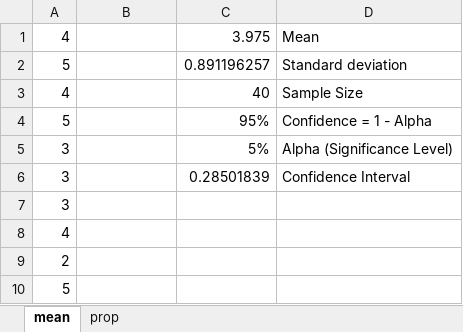
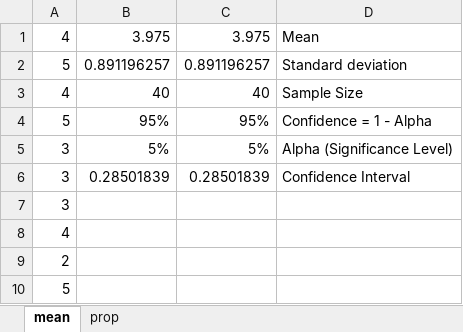
Before and after one commit to mikenguyen13/mar4050_S22, an Excel workbook: lectures/10/confidence_interval.xlsx, sheet mean, drawn as a sheet; only a part is shown; values as stored, in another font and other column widths than the file's, no borders; the diff names each change by its address in the sheet, - before the commit and + after, or states it on an @@ line.

```diff
--- a/lectures/10/confidence_interval.xlsx (sheet mean)
+++ b/lectures/10/confidence_interval.xlsx (sheet mean)
-B1: (empty)
+B1: 3.975
-B2: (empty)
+B2: 0.891196257
-B3: (empty)
+B3: 40
-B4: (empty)
+B4: 95%
-B5: (empty)
+B5: 5%
-B6: (empty)
+B6: 0.28501839
```
Also changed, not shown: sheet prop.
